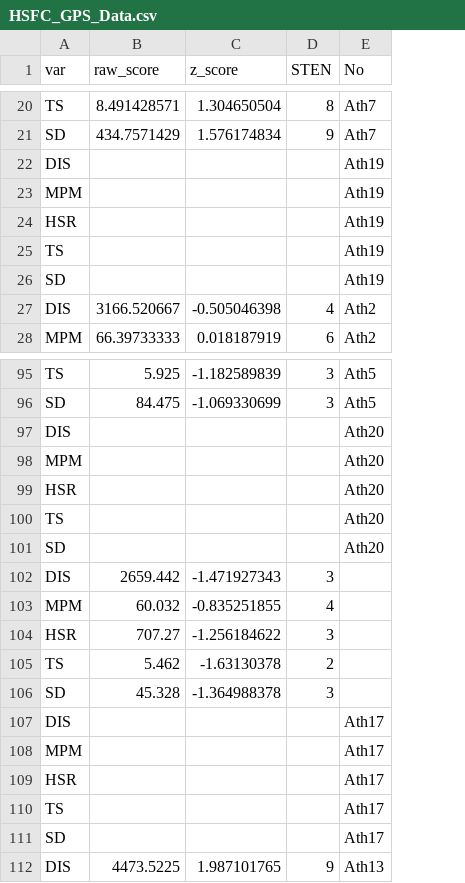
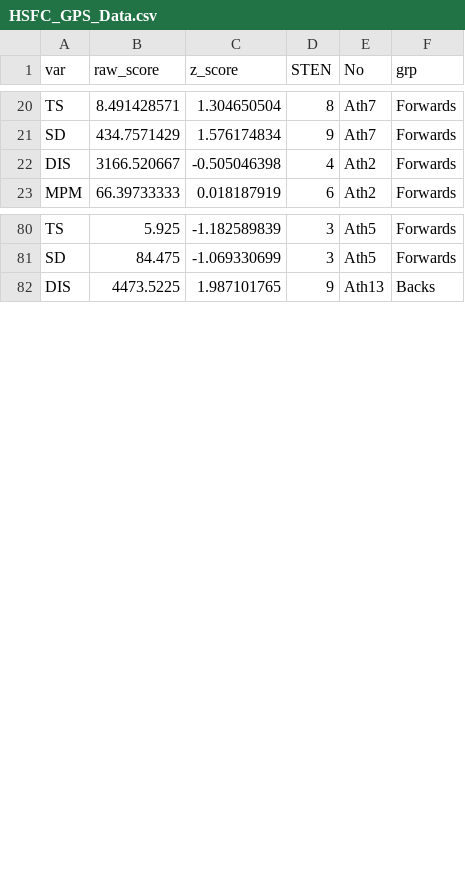
Before and after one commit to ConnorFewster/EI, a CSV file: HSFC_GPS_Data.csv, drawn as a sheet; only a part is shown, gaps mark what is left out; removed rows and columns are numbered as before the commit, all else as after; the diff covers the shown part only; the diff names each change by its address in the sheet, - before the commit and + after, or states it on an @@ line.

Commit message:
Add files via upload

```diff
--- a/HSFC_GPS_Data.csv
+++ b/HSFC_GPS_Data.csv
+column F (grp), rows 20-23: all Forwards; rows 80-82: Forwards | Forwards | Backs
-row 22: DIS |  |  |  | Ath19
-row 23: MPM |  |  |  | Ath19
-row 24: HSR |  |  |  | Ath19
-row 25: TS |  |  |  | Ath19
-row 26: SD |  |  |  | Ath19
-row 97: DIS |  |  |  | Ath20
-row 98: MPM |  |  |  | Ath20
-row 99: HSR |  |  |  | Ath20
-row 100: TS |  |  |  | Ath20
-row 101: SD |  |  |  | Ath20
-row 102: DIS | 2659.442 | -1.471927343 | 3
-row 103: MPM | 60.032 | -0.835251855 | 4
-row 104: HSR | 707.27 | -1.256184622 | 3
-row 105: TS | 5.462 | -1.63130378 | 2
-row 106: SD | 45.328 | -1.364988378 | 3
-row 107: DIS |  |  |  | Ath17
-row 108: MPM |  |  |  | Ath17
-row 109: HSR |  |  |  | Ath17
-row 110: TS |  |  |  | Ath17
-row 111: SD |  |  |  | Ath17
```
Also changed, not shown: 15 removed rows elsewhere in this file.
